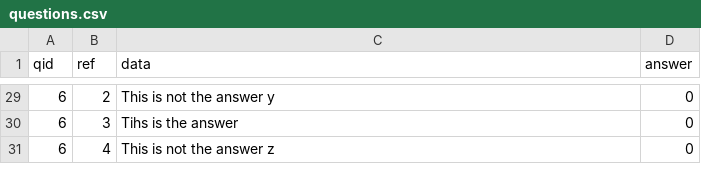
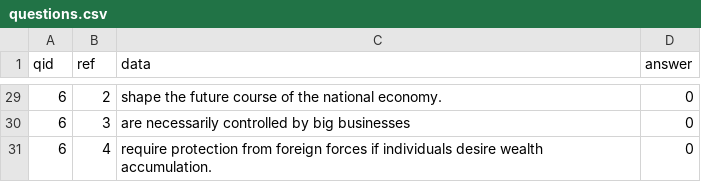
Before and after one commit to daleb/Faceprocedures, a CSV file: public/csv/questions.csv, drawn as a sheet; only a part is shown, gaps mark what is left out; the diff covers the shown part only.

```diff
--- a/public/csv/questions.csv
+++ b/public/csv/questions.csv
@@ -29,3 +29,3 @@ qid,ref,data,answer
-6,2,This is not the answer y,0
-6,3,Tihs is the answer,0
-6,4,This is not the answer z,0
+6,2,shape the future course of the national economy.,0
+6,3,are necessarily controlled by big businesses,0
+6,4,require protection from foreign forces if individuals desire wealth accumulation.,0
```
Also changed, not shown: 32 edited cells elsewhere in this file, public/csv/user_information.csv, 16 other files.
